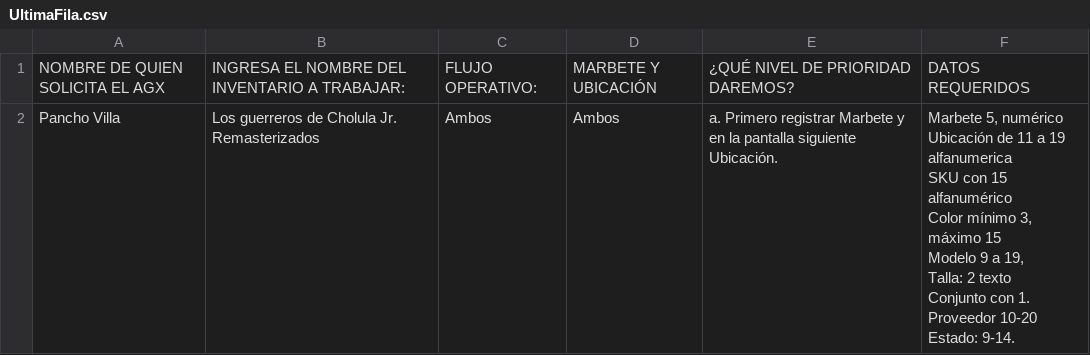
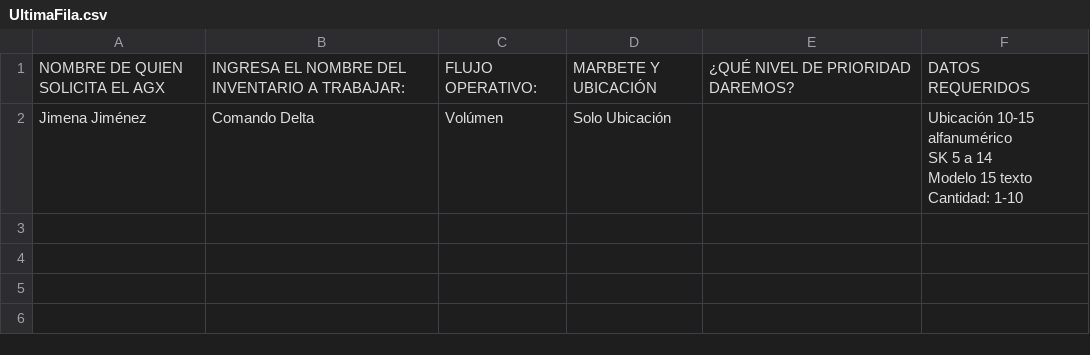
Before and after one commit to oscpille/Bot-AGX-CipherLab, a CSV file: UltimaFila.csv, drawn as a sheet.

Commit message:
Cantidad de Volumen

```diff
--- a/UltimaFila.csv
+++ b/UltimaFila.csv
@@ -1,10 +1,5 @@
 NOMBRE DE QUIEN SOLICITA EL AGX,INGRESA EL NOMBRE DEL INVENTARIO A TRABAJAR:,FLUJO OPERATIVO:,MARBETE Y UBICACIÓN,¿QUÉ NIVEL DE PRIORIDAD DAREMOS?,DATOS REQUERIDOS
-Pancho Villa,Los guerreros de Cholula Jr. Remasterizados,Ambos,Ambos,a. Primero registrar Marbete y en la pantalla siguiente Ubicación.,"Marbete 5, numérico
-Ubicación de 11 a 19 alfanumerica
-SKU con 15 alfanumérico
-Color mínimo 3, máximo 15
-Modelo 9 a 19,
-Talla: 2 texto
-Conjunto con 1.
-Proveedor 10-20
-Estado: 9-14."
+Jimena Jiménez ,Comando Delta ,Volúmen,Solo Ubicación,,"Ubicación 10-15 alfanumérico
+SK 5 a 14
+Modelo 15 texto
+Cantidad: 1-10"
```
Also changed, not shown: 1 other file.
